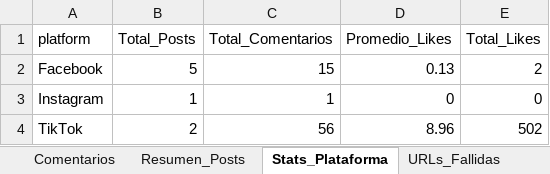
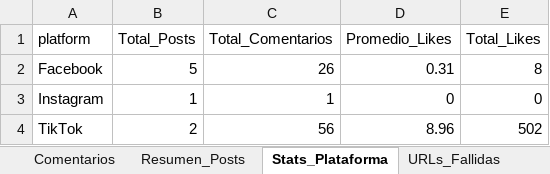
Before and after one commit to sociallisteningalpina-lang/Superioridad-2026, an Excel workbook: Comentarios Campaña.xlsx, sheet Stats_Plataforma, drawn as a sheet; values as stored, in another font and other column widths than the file's, no borders; the diff names each change by its address in the sheet, - before the commit and + after, or states it on an @@ line.

```diff
--- a/Comentarios Campaña.xlsx (sheet Stats_Plataforma)
+++ b/Comentarios Campaña.xlsx (sheet Stats_Plataforma)
-C2 (Total_Comentarios): 15
+C2 (Total_Comentarios): 26
-D2 (Promedio_Likes): 0.13
+D2 (Promedio_Likes): 0.31
-E2 (Total_Likes): 2
+E2 (Total_Likes): 8
```
Also changed, not shown: sheet Comentarios, sheet Resumen_Posts, sheet Stats_Extraccion, 1 other file.
